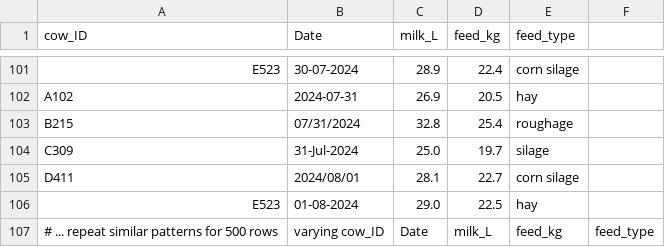
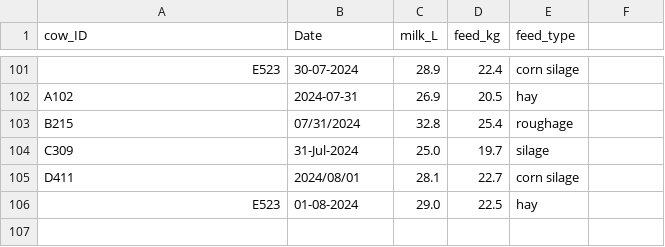
Before and after one commit to amantaya/Data-Wrangling-Guest-Lecture, a CSV file: data/feed_intake.csv, drawn as a sheet; only a part is shown, gaps mark what is left out; the diff names each change by its address in the sheet, - before the commit and + after, or states it on an @@ line.

Commit message:
data: remove duplicate entry for E523 in feed_intake.csv

```diff
--- a/data/feed_intake.csv
+++ b/data/feed_intake.csv
-row 107: # ... repeat similar patterns for 500 rows | varying cow_ID | Date | milk_L | feed_kg | feed_type
```
